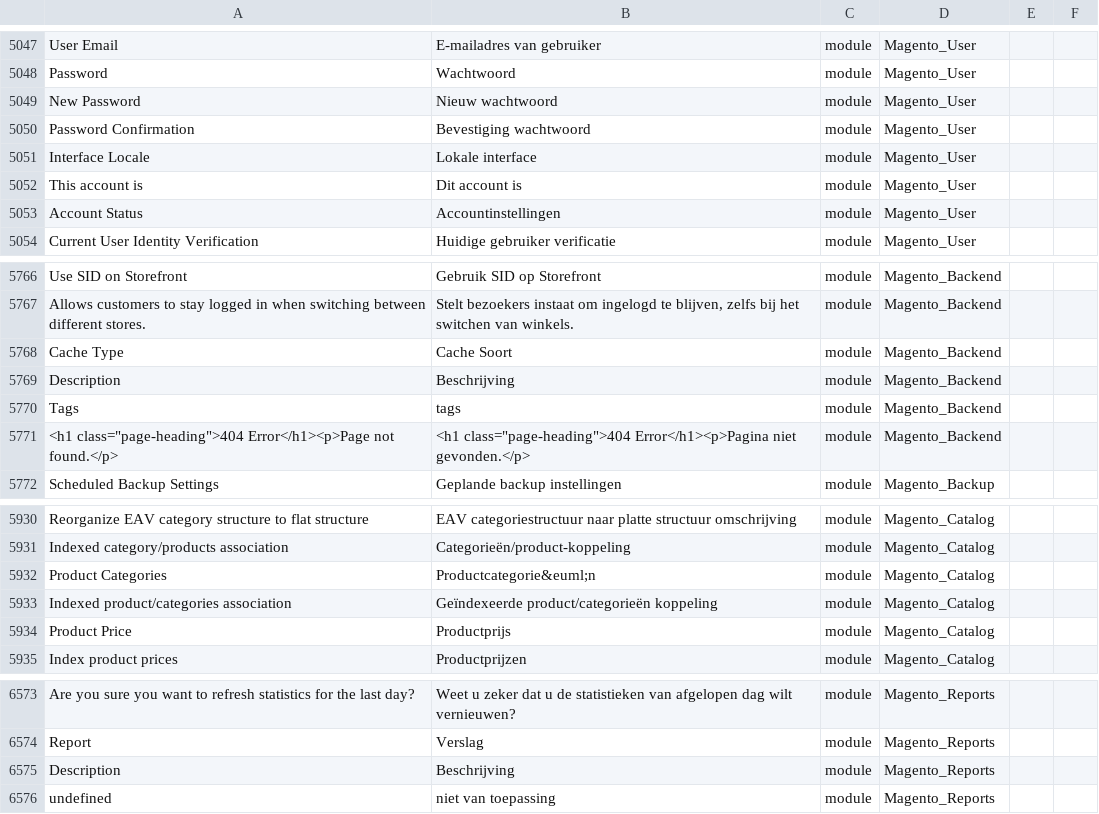
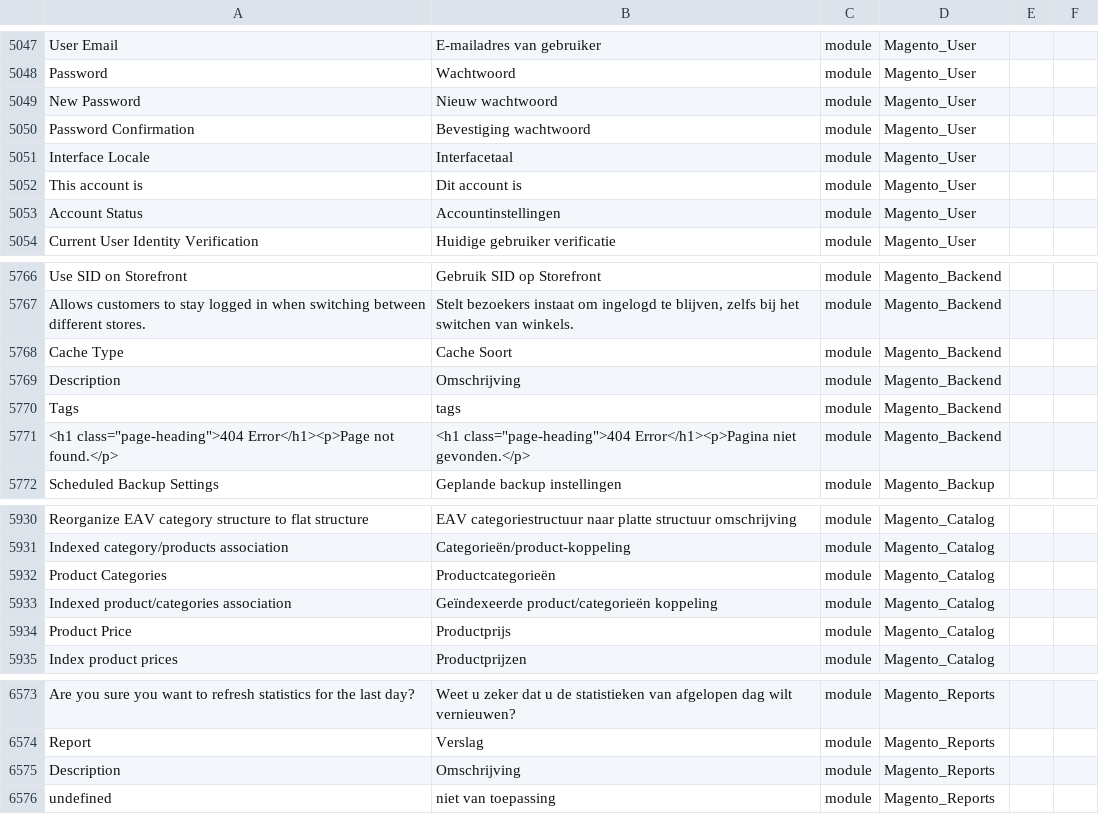
Before and after one commit to Magento2Translations/language_nl_nl, a CSV file: nl_NL.csv, drawn as a sheet; only a part is shown, gaps mark what is left out; the diff covers the shown part only; the diff names each change by its address in the sheet, - before the commit and + after, or states it on an @@ line.

```diff
--- a/nl_NL.csv
+++ b/nl_NL.csv
-B5051: Lokale interface
+B5051: Interfacetaal
-B5769: Beschrijving
+B5769: Omschrijving
-B5932: Productcategorie&euml;n
+B5932: Productcategorieën
-B6575: Beschrijving
+B6575: Omschrijving
```
Also changed, not shown: 5 edited cells elsewhere in this file.
